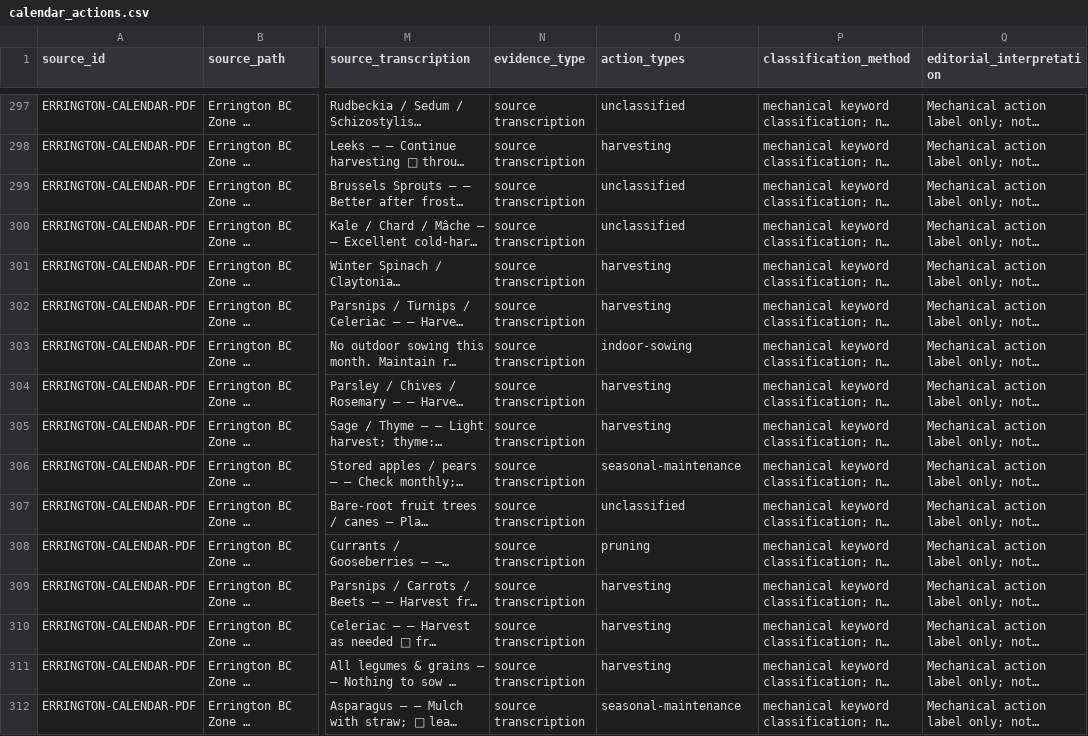
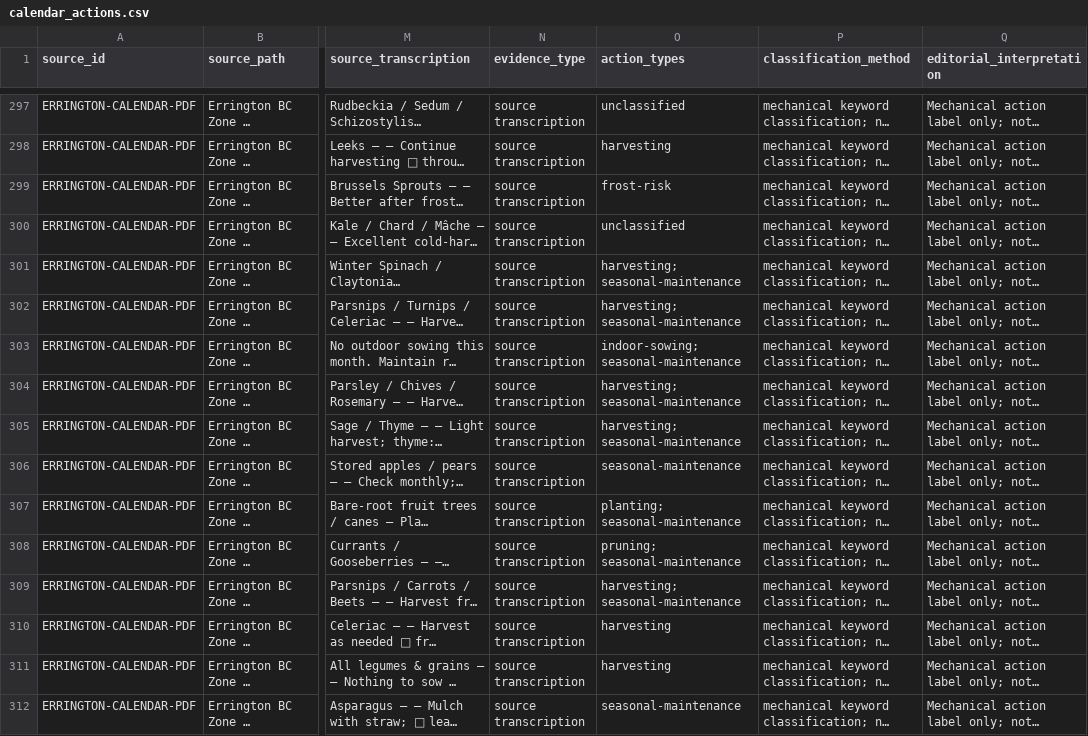
Before and after one commit to smokydastona/gardening, a CSV file: calendar_actions.csv, drawn as a sheet; only a part is shown, gaps mark what is left out; long unchanged cells end in …; the diff covers the shown part only; the diff names each change by its address in the sheet, - before the commit and + after, or states it on an @@ line.

```diff
--- a/calendar_actions.csv
+++ b/calendar_actions.csv
-O299 (action_types): unclassified
+O299 (action_types): frost-risk
-O301:O302 (action_types): harvesting
+O301:O302 (action_types): harvesting; seasonal-maintenance
-O303 (action_types): indoor-sowing
+O303 (action_types): indoor-sowing; seasonal-maintenance
-O304:O305 (action_types): harvesting
+O304:O305 (action_types): harvesting; seasonal-maintenance
-O307 (action_types): unclassified
+O307 (action_types): planting; seasonal-maintenance
-O308 (action_types): pruning
+O308 (action_types): pruning; seasonal-maintenance
-O309 (action_types): harvesting
+O309 (action_types): harvesting; seasonal-maintenance
```
Also changed, not shown: 157 edited cells elsewhere in this file, 19 other files.
